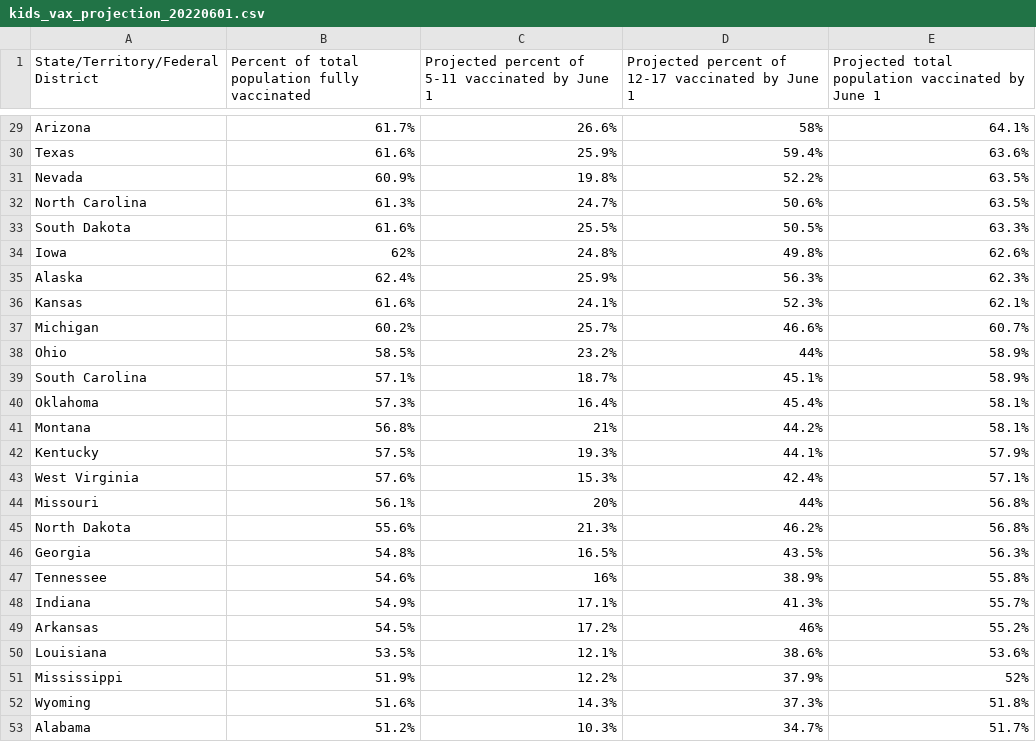
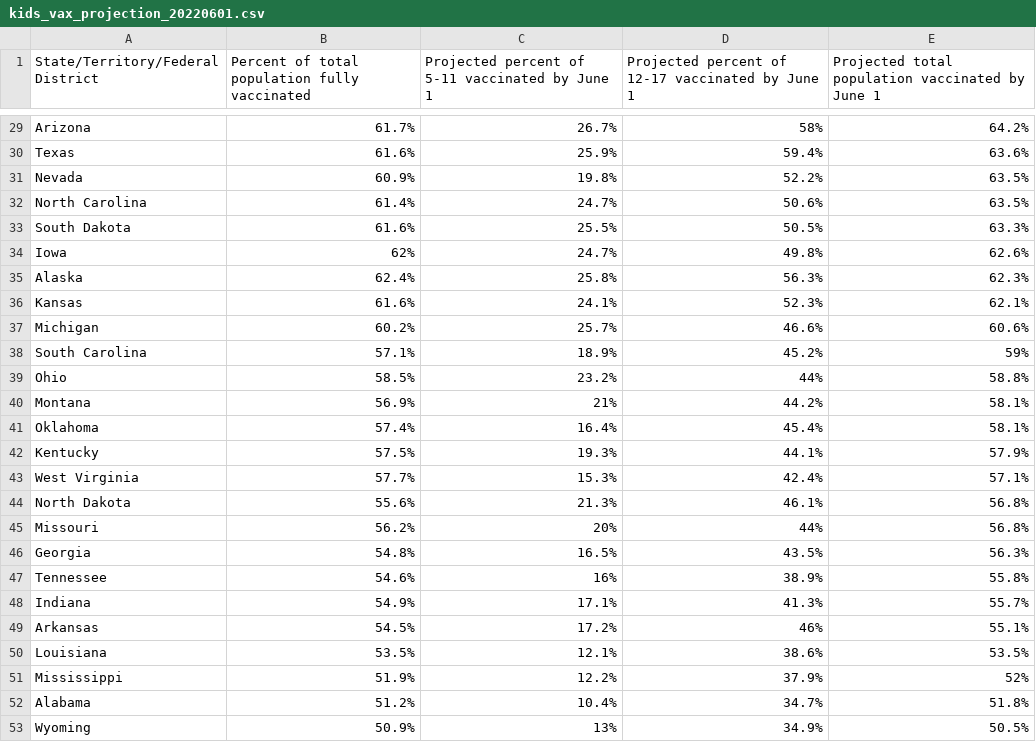
Before and after one commit to Dotdash-Data-Journalism/2022_VWH_kids_vax_projection_june_1, a CSV file: visualizations/kids_vax_projection_20220601.csv, drawn as a sheet; only a part is shown, gaps mark what is left out; removed rows and columns are numbered as before the commit, all else as after; the diff covers the shown part only; the diff names each change by its address in the sheet, - before the commit and + after, or states it on an @@ line.

```diff
--- a/visualizations/kids_vax_projection_20220601.csv
+++ b/visualizations/kids_vax_projection_20220601.csv
-C29: 26.6%
+C29: 26.7%
-E29: 64.1%
+E29: 64.2%
-B32: 61.3%
+B32: 61.4%
-C34: 24.8%
+C34: 24.7%
-C35: 25.9%
+C35: 25.8%
-E37: 60.7%
+E37: 60.6%
+row 38: South Carolina | 57.1% | 18.9% | 45.2% | 59%
-E39: 58.9%
+E39: 58.8%
-row 39: South Carolina | 57.1% | 18.7% | 45.1% | 58.9%
-row 40: Oklahoma | 57.3% | 16.4% | 45.4% | 58.1%
-B40: 56.8%
+B40: 56.9%
+row 41: Oklahoma | 57.4% | 16.4% | 45.4% | 58.1%
-B43: 57.6%
+B43: 57.7%
-row 44: Missouri | 56.1% | 20% | 44% | 56.8%
-D44: 46.2%
+D44: 46.1%
+row 45: Missouri | 56.2% | 20% | 44% | 56.8%
-E49: 55.2%
+E49: 55.1%
-E50: 53.6%
+E50: 53.5%
-row 52: Wyoming | 51.6% | 14.3% | 37.3% | 51.8%
-C52: 10.3%
+C52: 10.4%
-E52: 51.7%
+E52: 51.8%
+row 53: Wyoming | 50.9% | 13% | 34.9% | 50.5%
```
Also changed, not shown: 31 edited cells elsewhere in this file.
